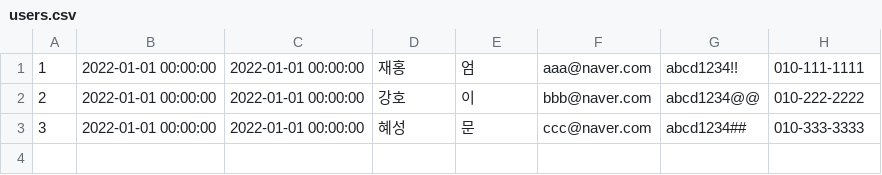
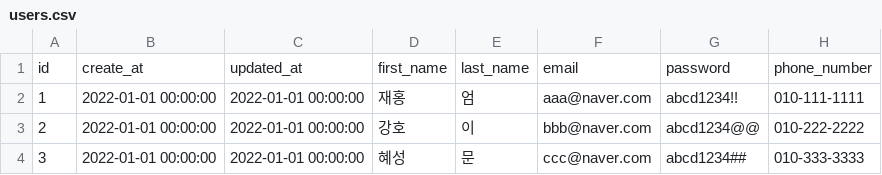
Before and after one commit to wecode-bootcamp-korea/31-1st-MUZIMAKZI-backend, a CSV file: DBuploaders/muzimakzi_data/users.csv, drawn as a sheet.

```diff
--- a/DBuploaders/muzimakzi_data/users.csv
+++ b/DBuploaders/muzimakzi_data/users.csv
@@ -1 +1,2 @@
+id,create_at,updated_at,first_name,last_name,email,password,phone_number
 1,2022-01-01 00:00:00,2022-01-01 00:00:00,재홍,엄,aaa@naver.com,abcd1234!!,010-111-1111
```
Also changed, not shown: 1 other file.
